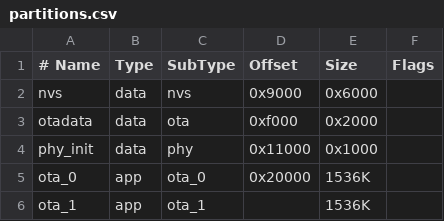
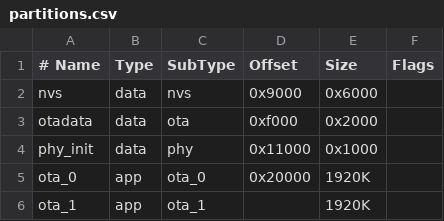
Before and after one commit to AHA1GE/ESP32-Surveillance, a CSV file: esp32-firmware/partitions.csv, drawn as a sheet.

```diff
--- a/esp32-firmware/partitions.csv
+++ b/esp32-firmware/partitions.csv
@@ -4,3 +4,3 @@ otadata,  data, ota,     0xf000,  0x2000,
 phy_init, data, phy,     0x11000, 0x1000,
-ota_0,    app,  ota_0,   0x20000, 1536K,
-ota_1,    app,  ota_1,   ,        1536K,
+ota_0,    app,  ota_0,   0x20000, 1920K,
+ota_1,    app,  ota_1,   ,        1920K,
```
Also changed, not shown: 32 other files.
